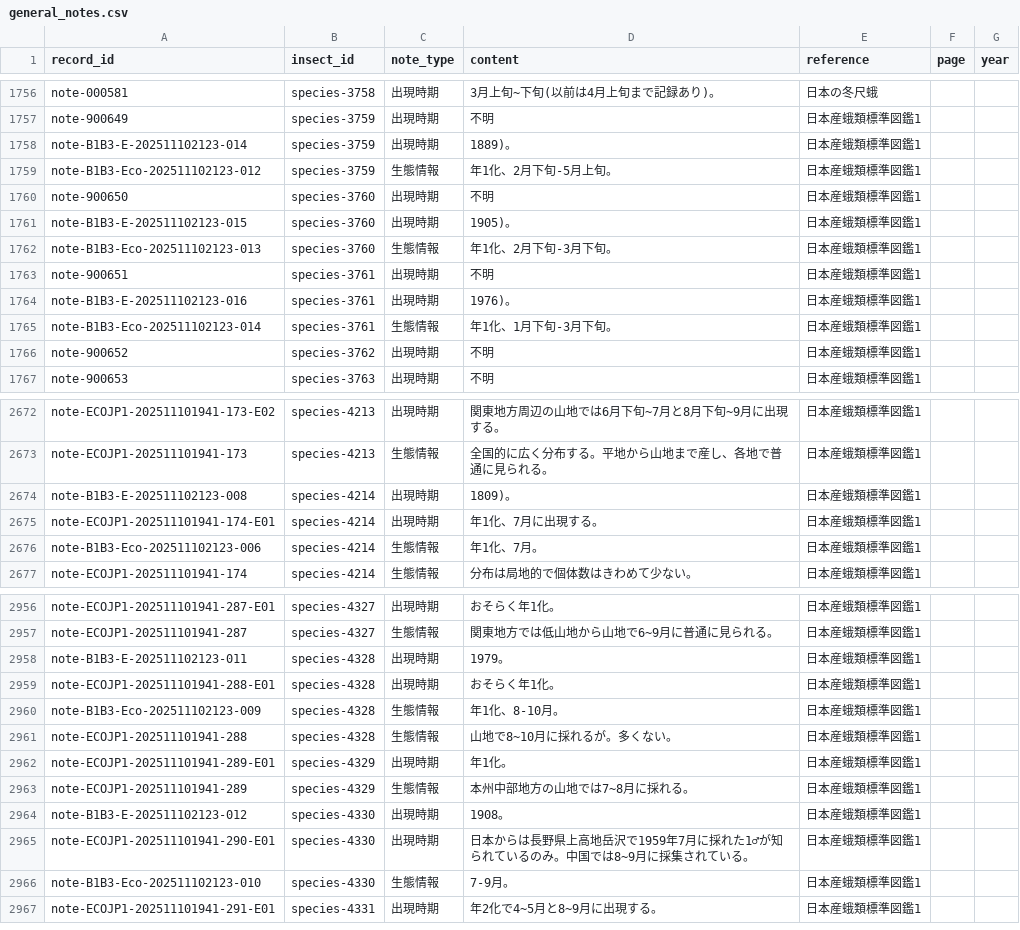
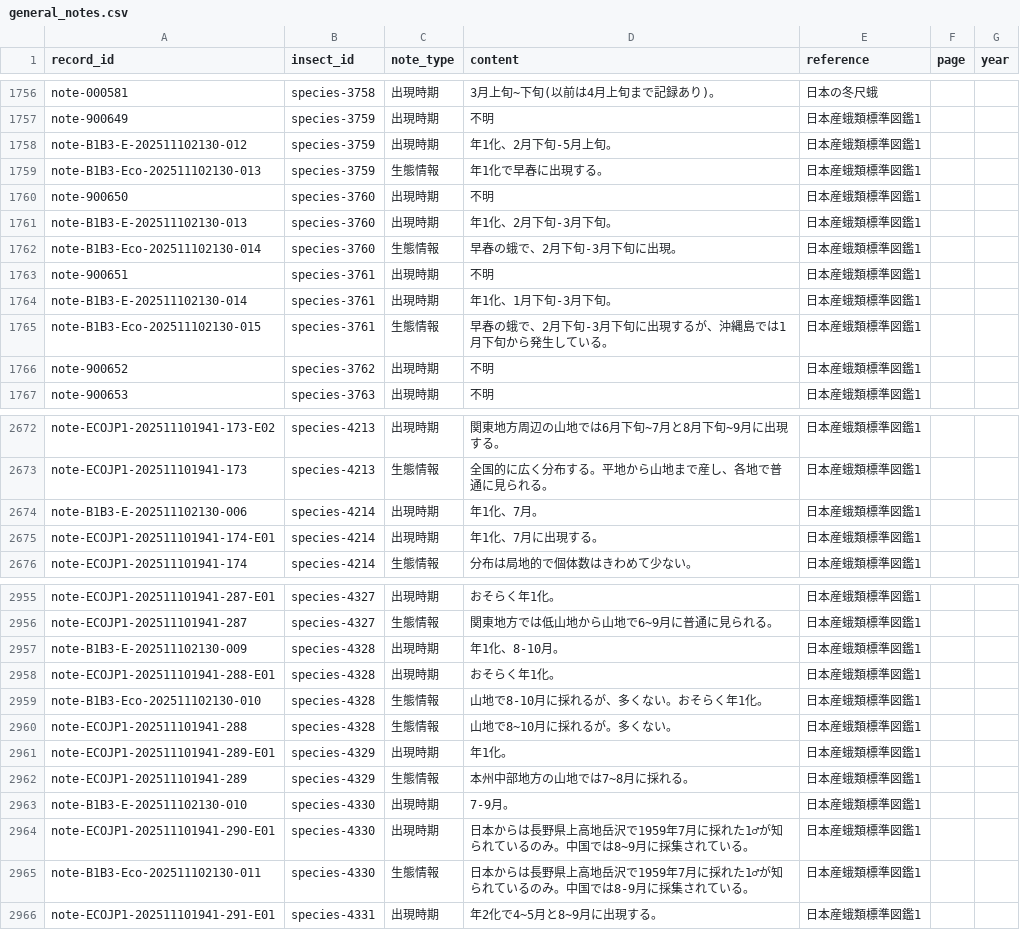
Before and after one commit to orau98/orau98.github.io, a CSV file: normalized_data/general_notes.csv, drawn as a sheet; only a part is shown, gaps mark what is left out; the diff covers the shown part only.

Commit message:
Fix parsing of batch3 emergence notes

```diff
--- a/normalized_data/general_notes.csv
+++ b/normalized_data/general_notes.csv
@@ -1757,10 +1757,10 @@ note-000581,species-3758,出現時期,3月上旬~下旬(以前は4月上旬ま
 note-900649,species-3759,出現時期,不明,日本産蛾類標準図鑑1,,
-note-B1B3-E-202511102123-014,species-3759,出現時期,1889)。,日本産蛾類標準図鑑1,,
-note-B1B3-Eco-202511102123-012,species-3759,生態情報,年1化、2月下旬-5月上旬。,日本産蛾類標準図鑑1,,
+note-B1B3-E-202511102130-012,species-3759,出現時期,年1化、2月下旬-5月上旬。,日本産蛾類標準図鑑1,,
+note-B1B3-Eco-202511102130-013,species-3759,生態情報,年1化で早春に出現する。,日本産蛾類標準図鑑1,,
 note-900650,species-3760,出現時期,不明,日本産蛾類標準図鑑1,,
-note-B1B3-E-202511102123-015,species-3760,出現時期,1905)。,日本産蛾類標準図鑑1,,
-note-B1B3-Eco-202511102123-013,species-3760,生態情報,年1化、2月下旬-3月下旬。,日本産蛾類標準図鑑1,,
+note-B1B3-E-202511102130-013,species-3760,出現時期,年1化、2月下旬-3月下旬。,日本産蛾類標準図鑑1,,
+note-B1B3-Eco-202511102130-014,species-3760,生態情報,早春の蛾で、2月下旬-3月下旬に出現。,日本産蛾類標準図鑑1,,
 note-900651,species-3761,出現時期,不明,日本産蛾類標準図鑑1,,
-note-B1B3-E-202511102123-016,species-3761,出現時期,1976)。,日本産蛾類標準図鑑1,,
-note-B1B3-Eco-202511102123-014,species-3761,生態情報,年1化、1月下旬-3月下旬。,日本産蛾類標準図鑑1,,
+note-B1B3-E-202511102130-014,species-3761,出現時期,年1化、1月下旬-3月下旬。,日本産蛾類標準図鑑1,,
+note-B1B3-Eco-202511102130-015,species-3761,生態情報,早春の蛾で、2月下旬-3月下旬に出現するが、沖縄島では1月下旬から発生している。,日本産蛾類標準図鑑1,,
 note-900652,species-3762,出現時期,不明,日本産蛾類標準図鑑1,,
@@ -2673,5 +2673,4 @@ note-ECOJP1-202511101941-173-E02,species-4213,出現時期,関東地方周辺の
 note-ECOJP1-202511101941-173,species-4213,生態情報,全国的に広く分布する。平地から山地まで産し、各地で普通に見られる。,日本産蛾類標準図鑑1,,
-note-B1B3-E-202511102123-008,species-4214,出現時期,1809)。,日本産蛾類標準図鑑1,,
+note-B1B3-E-202511102130-006,species-4214,出現時期,年1化、7月。,日本産蛾類標準図鑑1,,
 note-ECOJP1-202511101941-174-E01,species-4214,出現時期,年1化、7月に出現する。,日本産蛾類標準図鑑1,,
-note-B1B3-Eco-202511102123-006,species-4214,生態情報,年1化、7月。,日本産蛾類標準図鑑1,,
 note-ECOJP1-202511101941-174,species-4214,生態情報,分布は局地的で個体数はきわめて少ない。,日本産蛾類標準図鑑1,,
@@ -2957,5 +2956,5 @@ note-ECOJP1-202511101941-287-E01,species-4327,出現時期,おそらく年1化
 note-ECOJP1-202511101941-287,species-4327,生態情報,関東地方では低山地から山地で6~9月に普通に見られる。,日本産蛾類標準図鑑1,,
-note-B1B3-E-202511102123-011,species-4328,出現時期,1979。,日本産蛾類標準図鑑1,,
+note-B1B3-E-202511102130-009,species-4328,出現時期,年1化、8-10月。,日本産蛾類標準図鑑1,,
 note-ECOJP1-202511101941-288-E01,species-4328,出現時期,おそらく年1化。,日本産蛾類標準図鑑1,,
-note-B1B3-Eco-202511102123-009,species-4328,生態情報,年1化、8-10月。,日本産蛾類標準図鑑1,,
+note-B1B3-Eco-202511102130-010,species-4328,生態情報,山地で8-10月に採れるが、多くない。おそらく年1化。,日本産蛾類標準図鑑1,,
 note-ECOJP1-202511101941-288,species-4328,生態情報,山地で8~10月に採れるが。多くない。,日本産蛾類標準図鑑1,,
@@ -2963,5 +2962,5 @@ note-ECOJP1-202511101941-289-E01,species-4329,出現時期,年1化。,日本産
 note-ECOJP1-202511101941-289,species-4329,生態情報,本州中部地方の山地では7~8月に採れる。,日本産蛾類標準図鑑1,,
-note-B1B3-E-202511102123-012,species-4330,出現時期,1908。,日本産蛾類標準図鑑1,,
+note-B1B3-E-202511102130-010,species-4330,出現時期,7-9月。,日本産蛾類標準図鑑1,,
 note-ECOJP1-202511101941-290-E01,species-4330,出現時期,日本からは長野県上高地岳沢で1959年7月に採れた1♂が知られているのみ。中国では8~9月に採集されている。,日本産蛾類標準図鑑1,,
-note-B1B3-Eco-202511102123-010,species-4330,生態情報,7-9月。,日本産蛾類標準図鑑1,,
+note-B1B3-Eco-202511102130-011,species-4330,生態情報,日本からは長野県上高地岳沢で1959年7月に採れた1♂が知られているのみ。中国では8-9月に採集されている。,日本産蛾類標準図鑑1,,
 note-ECOJP1-202511101941-291-E01,species-4331,出現時期,年2化で4~5月と8~9月に出現する。,日本産蛾類標準図鑑1,,
```
Also changed, not shown: 38 edited cells elsewhere in this file, public/general_notes.csv, reports/missing_ids.csv, 20 other files.
